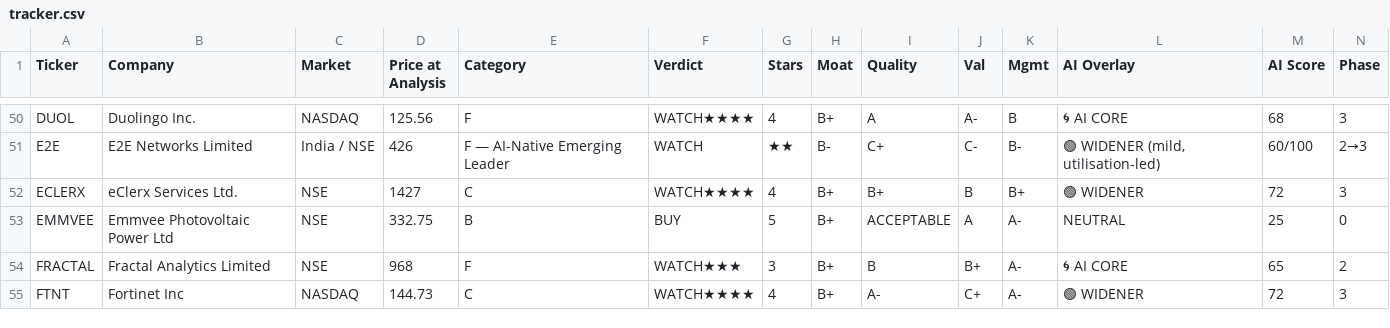
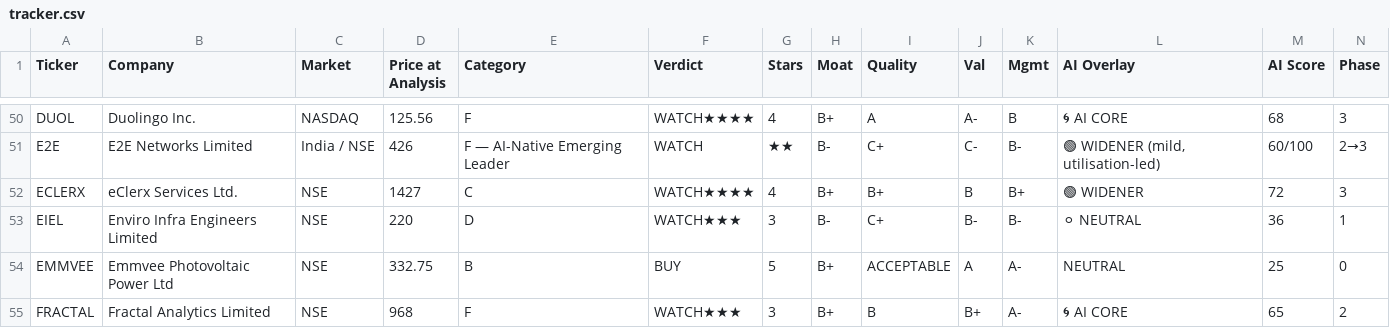
Before and after one commit to dayanandmewara/Argus_reports, a CSV file: data/tracker.csv, drawn as a sheet; only a part is shown, gaps mark what is left out; the shorter side is filled out with more unchanged rows; rows hold the shown columns only; the diff names each change by its address in the sheet, - before the commit and + after, or states it on an @@ line.

```diff
--- a/data/tracker.csv
+++ b/data/tracker.csv
+row 53: EIEL | Enviro Infra Engineers Limited | NSE | 220 | D | WATCH★★★ | 3 | B- | C+ | B- | B- | ⚪ NEUTRAL | 36 | 1
```
